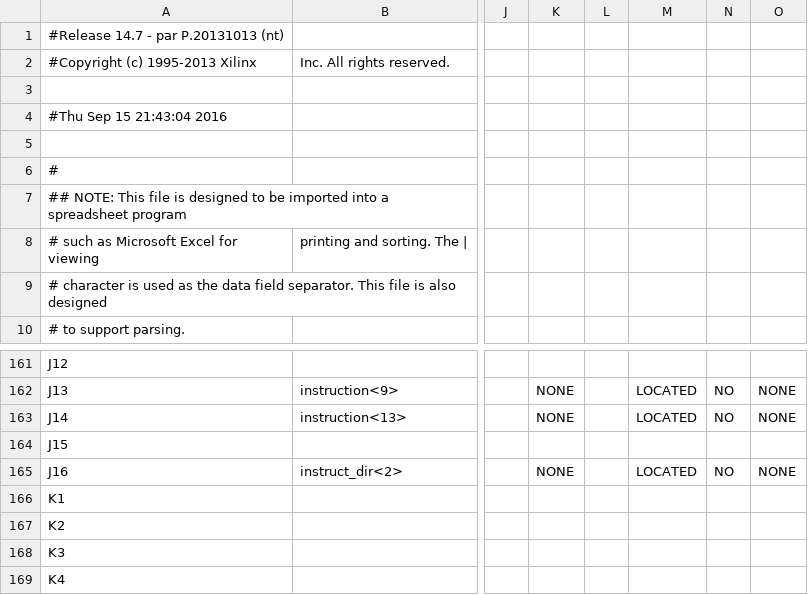
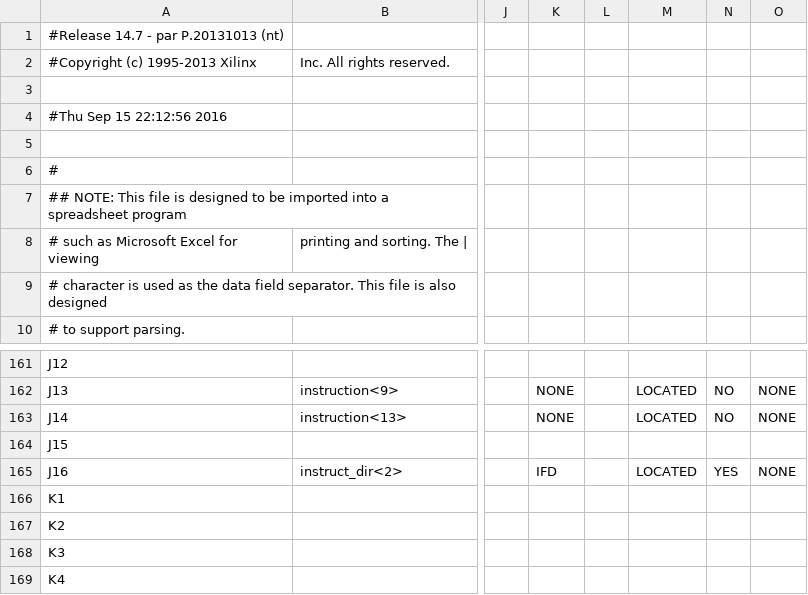
Before and after one commit to Raimmaster/OrgCompLabs, a CSV file: MIPS_Processor/Main_pad.csv, drawn as a sheet; only a part is shown, gaps mark what is left out; the diff covers the shown part only; the diff names each change by its address in the sheet, - before the commit and + after, or states it on an @@ line.

```diff
--- a/MIPS_Processor/Main_pad.csv
+++ b/MIPS_Processor/Main_pad.csv
-A4: #Thu Sep 15 21:43:04 2016
+A4: #Thu Sep 15 22:12:56 2016
-K165: NONE
+K165: IFD
-N165: NO
+N165: YES
```
Also changed, not shown: 14 edited cells elsewhere in this file, 47 other files.
